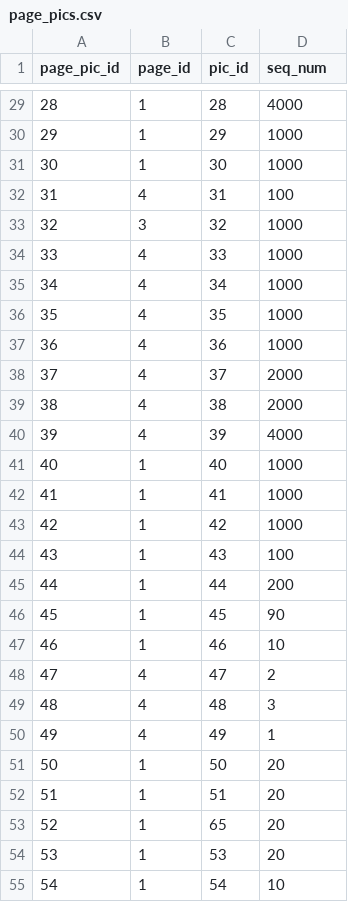
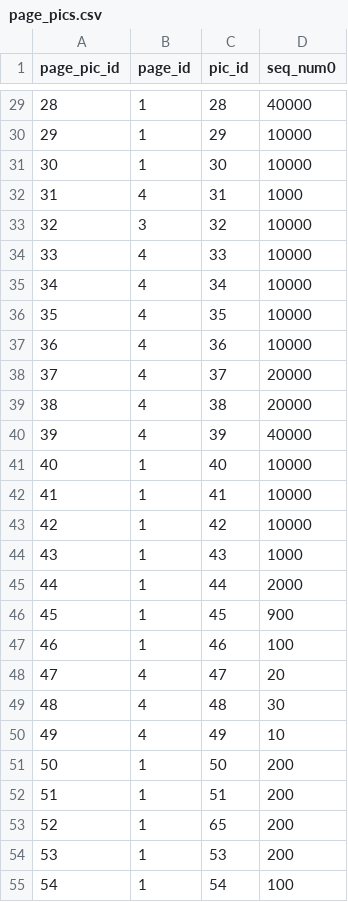
Before and after one commit to dlink/vpics, a CSV file: sql/data/page_pics.csv, drawn as a sheet; only a part is shown, gaps mark what is left out; the diff covers the shown part only.

```diff
--- a/sql/data/page_pics.csv
+++ b/sql/data/page_pics.csv
@@ -1 +1 @@
-page_pic_id,page_id,pic_id,seq_num
+page_pic_id,page_id,pic_id,seq_num0
@@ -29,27 +29,27 @@ page_pic_id,page_id,pic_id,seq_num
-28,1,28,4000
-29,1,29,1000
-30,1,30,1000
-31,4,31,100
-32,3,32,1000
-33,4,33,1000
-34,4,34,1000
-35,4,35,1000
-36,4,36,1000
-37,4,37,2000
-38,4,38,2000
-39,4,39,4000
-40,1,40,1000
-41,1,41,1000
-42,1,42,1000
-43,1,43,100
-44,1,44,200
-45,1,45,90
-46,1,46,10
-47,4,47,2
-48,4,48,3
-49,4,49,1
-50,1,50,20
-51,1,51,20
-52,1,65,20
-53,1,53,20
-54,1,54,10
+28,1,28,40000
+29,1,29,10000
+30,1,30,10000
+31,4,31,1000
+32,3,32,10000
+33,4,33,10000
+34,4,34,10000
+35,4,35,10000
+36,4,36,10000
+37,4,37,20000
+38,4,38,20000
+39,4,39,40000
+40,1,40,10000
+41,1,41,10000
+42,1,42,10000
+43,1,43,1000
+44,1,44,2000
+45,1,45,900
+46,1,46,100
+47,4,47,20
+48,4,48,30
+49,4,49,10
+50,1,50,200
+51,1,51,200
+52,1,65,200
+53,1,53,200
+54,1,54,100
```
Also changed, not shown: 50 edited cells elsewhere in this file.
